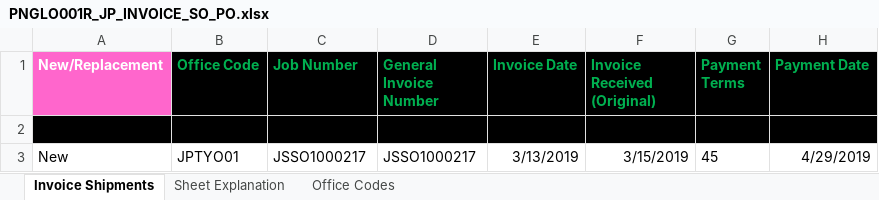
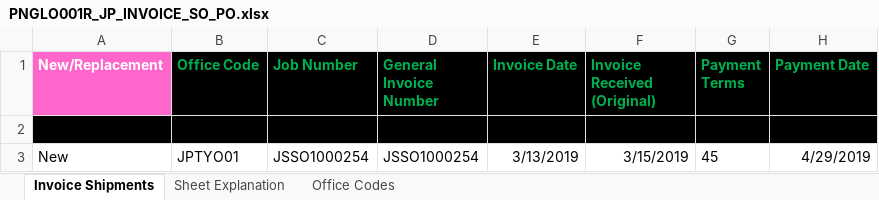
Before and after one commit to arturbartecki/orch_automation, an Excel workbook: src/excel_files/png/jp/payment/PNGLO001R_JP_INVOICE_SO_PO.xlsx, sheet Invoice Shipments, drawn as a sheet; only a part is shown; values as stored, in another font and other column widths than the file's, no borders; the diff names each change by its address in the sheet, - before the commit and + after, or states it on an @@ line.

```diff
--- a/src/excel_files/png/jp/payment/PNGLO001R_JP_INVOICE_SO_PO.xlsx (sheet Invoice Shipments)
+++ b/src/excel_files/png/jp/payment/PNGLO001R_JP_INVOICE_SO_PO.xlsx (sheet Invoice Shipments)
-C3 (Job Number): JSSO1000217
+C3 (Job Number): JSSO1000254
-D3 (General Invoice Number): JSSO1000217
+D3 (General Invoice Number): JSSO1000254
```
Also changed, not shown: src/excel_files/png/jp/import/PNGLO001R_IMPORT_SO_TESTING_png_i_b_nd_pl_fcl.xlsx, src/excel_files/png/jp/import/PNGLO001R_IMPORT_SO_TESTING_png_i_nb_dc_pl_fcl.xlsx, 17 other files.
